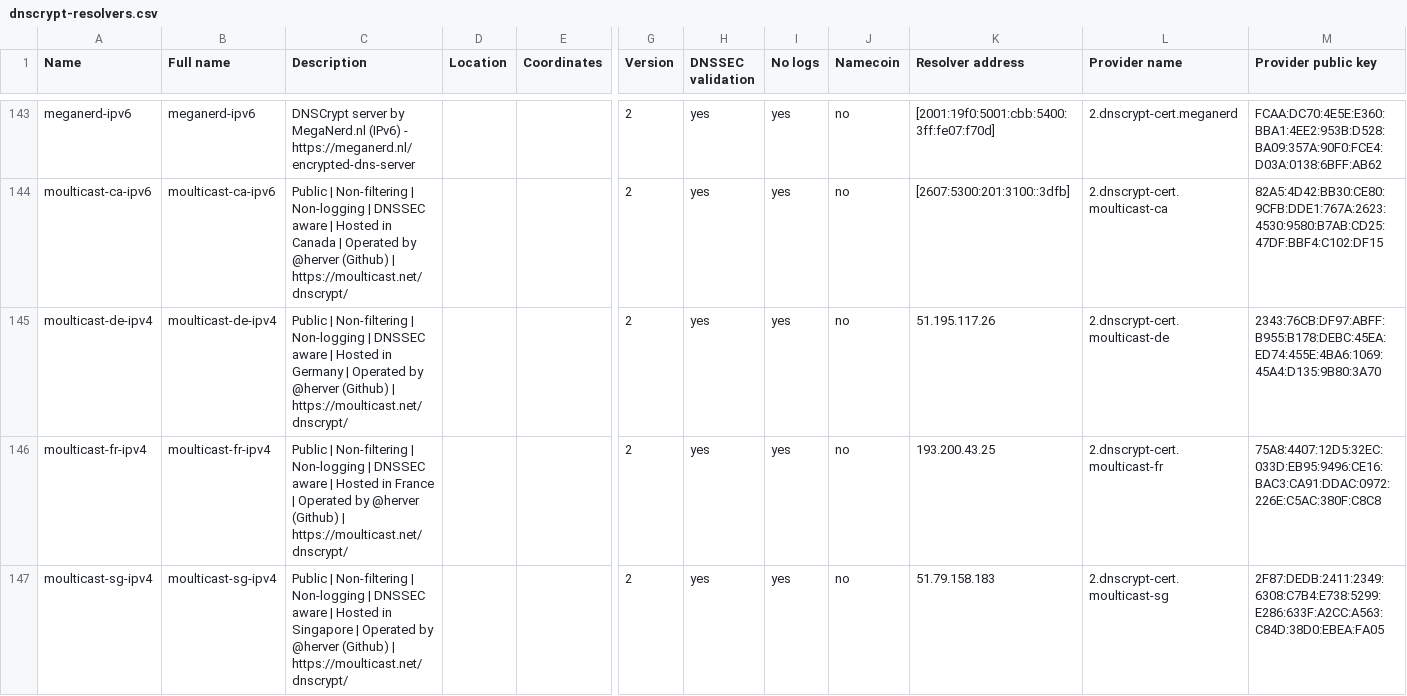
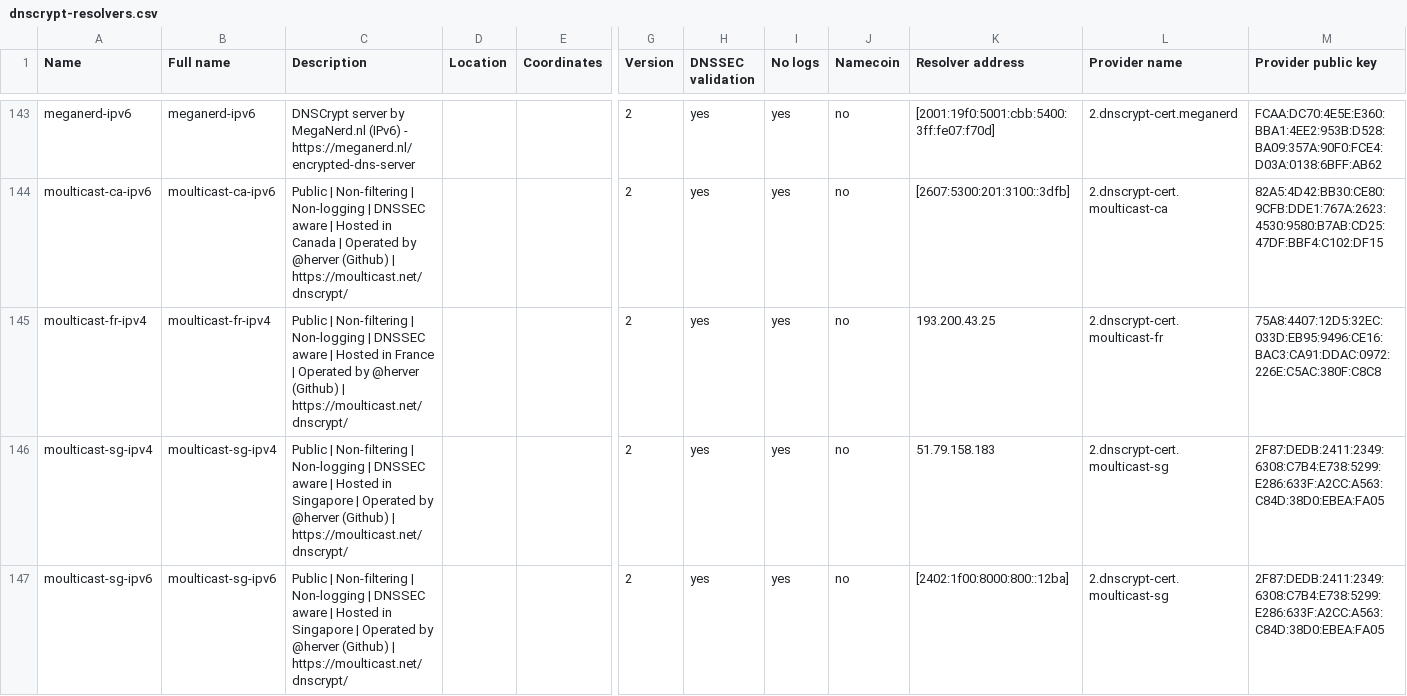
Before and after one commit to DNSCrypt/dnscrypt-resolvers, a CSV file: v1/dnscrypt-resolvers.csv, drawn as a sheet; only a part is shown, gaps mark what is left out; the shorter side is filled out with more unchanged rows; rows hold the shown columns only; the diff names each change by its address in the sheet, - before the commit and + after, or states it on an @@ line.

Commit message:
moulticast-de-ipv4 down

```diff
--- a/v1/dnscrypt-resolvers.csv
+++ b/v1/dnscrypt-resolvers.csv
-row 145: moulticast-de-ipv4 | moulticast-de-ipv4 | Public | Non-filtering | Non-logging | DNSSEC aware | Hosted in Germany | Operated by @herver (Github) | https://moulticast.net/dnscrypt/ |  |  | 2 | yes | yes | no | 51.195.117.26 | 2.dnscrypt-cert.moulticast-de | 2343:76CB:DF97:ABFF:B955:B178:DEBC:45EA:ED74:455E:4BA6:1069:45A4:D135:9B80:3A70
```
Also changed, not shown: 5 other files.
